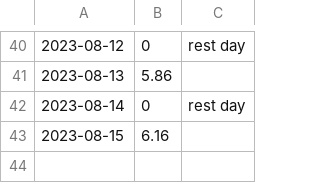
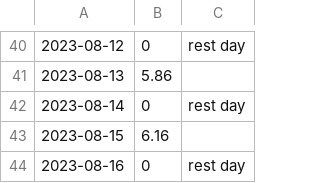
Before and after one commit to toxicant123/Project-Strong, a CSV file: data.csv, drawn as a sheet; only a part is shown, gaps mark what is left out.

Commit message:
2023.08.16

```diff
--- a/data.csv
+++ b/data.csv
@@ -43 +43,2 @@
 2023-08-15,6.16,
+2023-08-16,0,rest day
```
